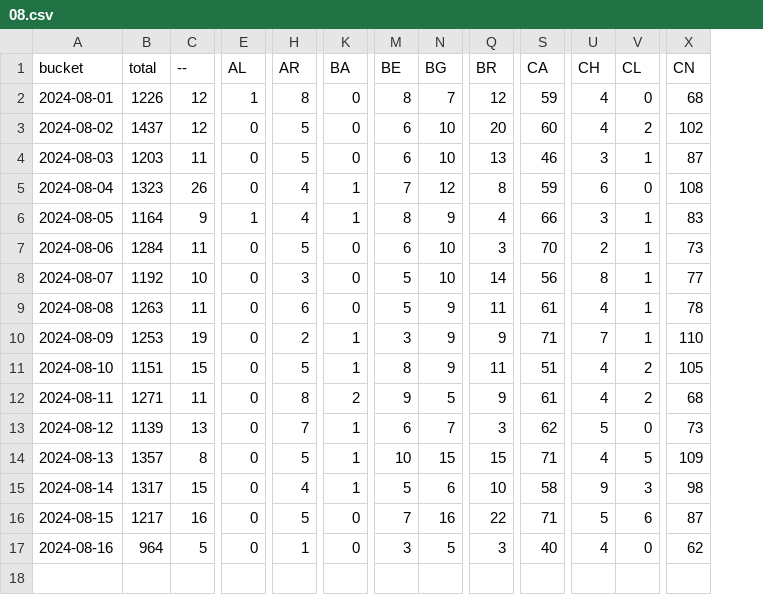
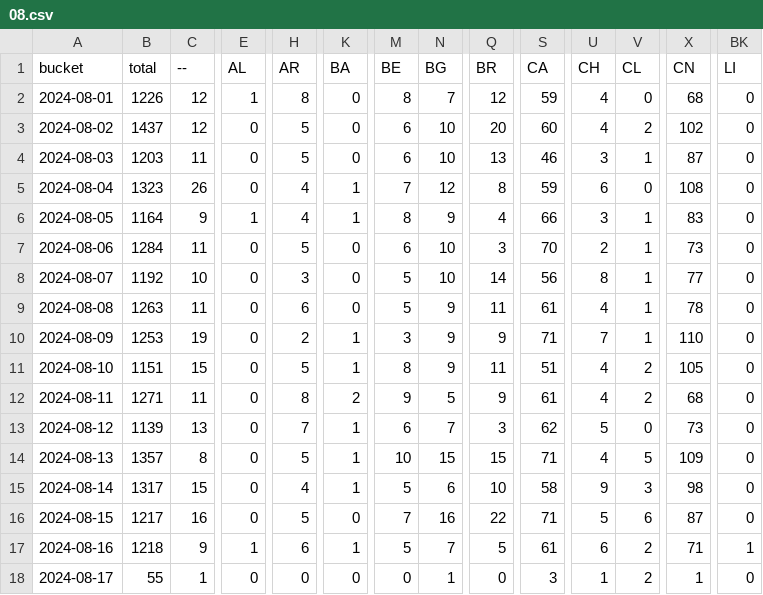
Before and after one commit to dtinth/jamulus-usage-stats, a CSV file: daily/2024/08.csv, drawn as a sheet; only a part is shown, gaps mark what is left out; rows hold the shown columns only; the diff covers the shown part only; the diff names each change by its address in the sheet, - before the commit and + after, or states it on an @@ line.

```diff
--- a/daily/2024/08.csv
+++ b/daily/2024/08.csv
+column BK (LI), rows 2-17: 0 | 0 | 0 | 0 | 0 | 0 | 0 | 0 | 0 | 0 | 0 | 0 | 0 | 0 | 0 | 1
-B17 (total): 964
+B17 (total): 1218
-C17 (--): 5
+C17 (--): 9
-E17 (AL): 0
+E17 (AL): 1
-H17 (AR): 1
+H17 (AR): 6
-K17 (BA): 0
+K17 (BA): 1
-M17 (BE): 3
+M17 (BE): 5
-N17 (BG): 5
+N17 (BG): 7
-Q17 (BR): 3
+Q17 (BR): 5
-S17 (CA): 40
+S17 (CA): 61
-U17 (CH): 4
+U17 (CH): 6
-V17 (CL): 0
+V17 (CL): 2
-X17 (CN): 62
+X17 (CN): 71
+row 18: 2024-08-17 | 55 | 1 | 0 | 0 | 0 | 0 | 1 | 0 | 3 | 1 | 2 | 1 | 0
```
Also changed, not shown: 28 edited cells elsewhere in this file, hourly/2024/08-11.csv.
